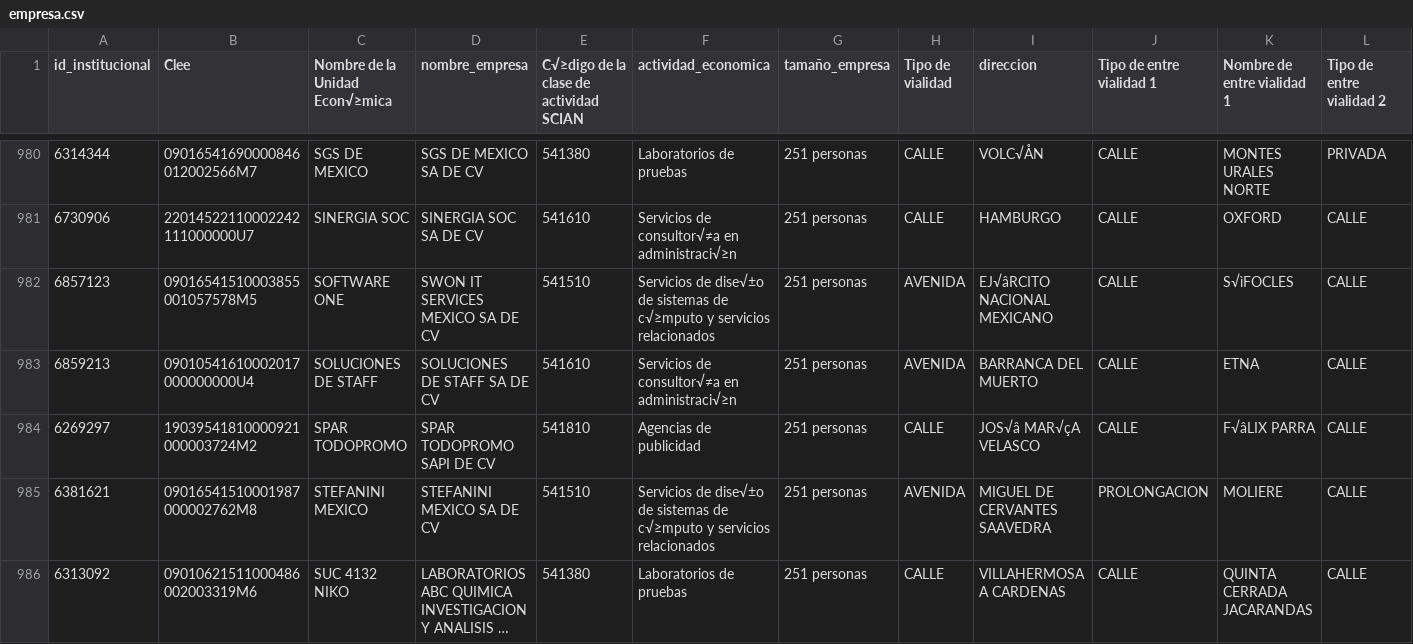
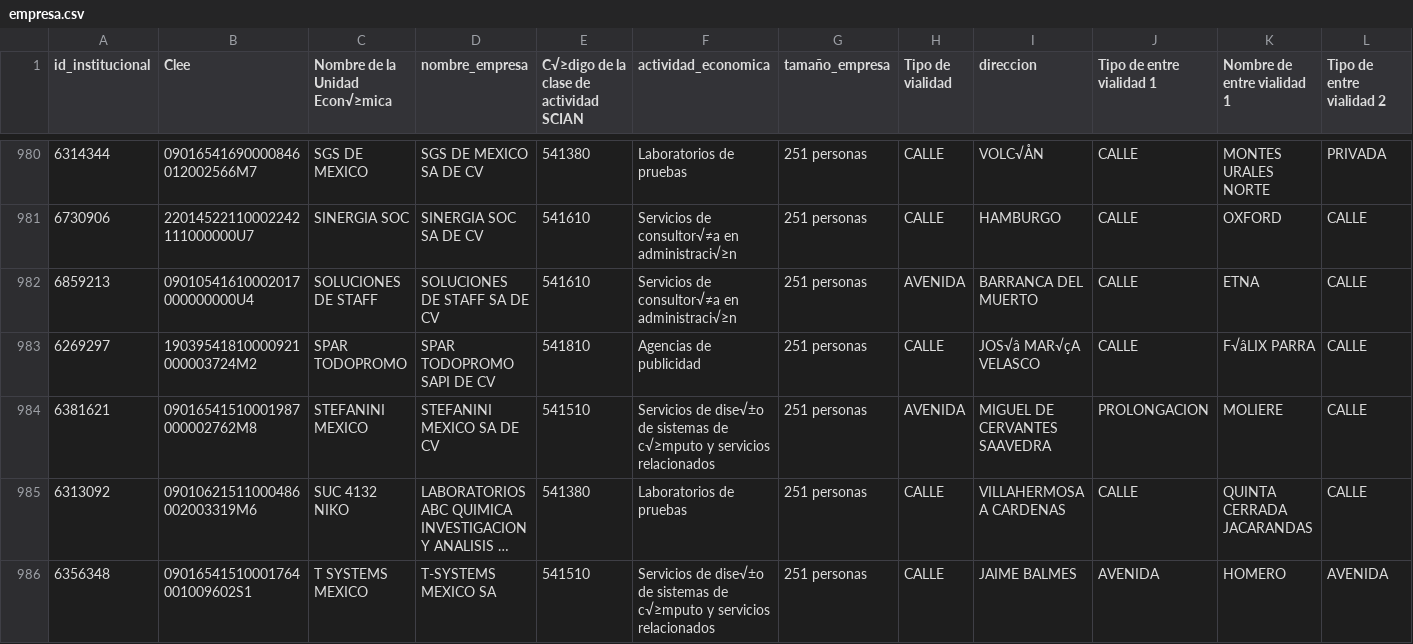
Before and after one commit to ibarrasuarez22-ux/madoli360_streamlit, a CSV file: empresa.csv, drawn as a sheet; only a part is shown, gaps mark what is left out; the shorter side is filled out with more unchanged rows; long unchanged cells end in …; rows hold the shown columns only; the diff names each change by its address in the sheet, - before the commit and + after, or states it on an @@ line.

Commit message:
Update empresa.csv

```diff
--- a/empresa.csv
+++ b/empresa.csv
-row 982: 6857123 | 09016541510003855001057578M5 | SOFTWARE ONE | SWON IT SERVICES MEXICO SA DE CV | 541510 | Servicios de dise√±o de sistemas de c√≥mputo y servicios relacionados | 251 personas | AVENIDA | EJ√âRCITO NACIONAL MEXICANO | CALLE | S√ìFOCLES | CALLE
```
